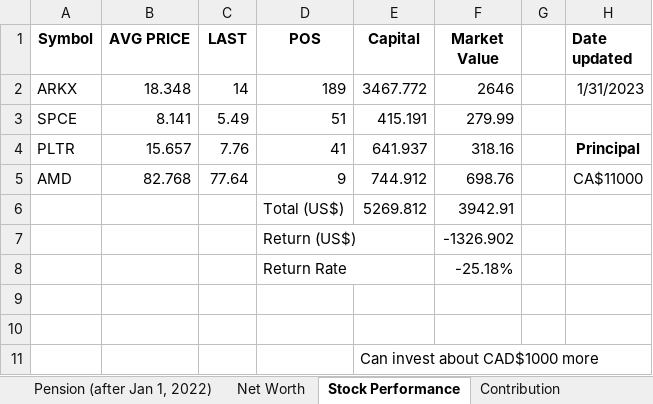
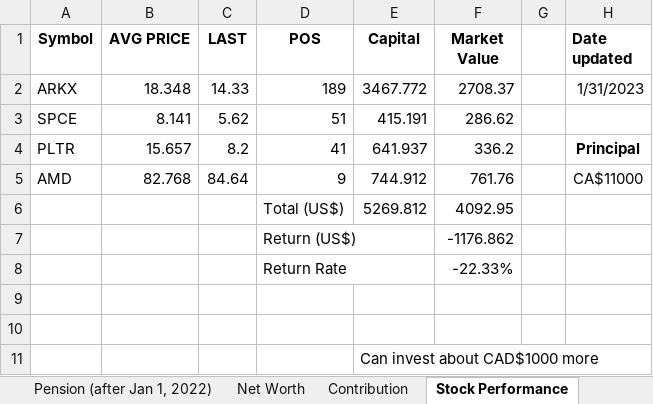
Before and after one commit to JinCheolChoi/Fund_Calculator, an Excel workbook: Fund Calculator.xlsx, sheet Stock Performance, drawn as a sheet; values as stored, in another font and other column widths than the file's, no borders; the diff names each change by its address in the sheet, - before the commit and + after, or states it on an @@ line.

```diff
--- a/Fund Calculator.xlsx (sheet Stock Performance)
+++ b/Fund Calculator.xlsx (sheet Stock Performance)
@@ sheet tab order changed: Pension (after Jan 1, 2022) | Net Worth | Contribution | Stock Performance @@
-C2 (LAST): 14
+C2 (LAST): 14.33
-F2 (Market Value): 2646
+F2 (Market Value): 2708.37
-C3 (LAST): 5.49
+C3 (LAST): 5.62
-F3 (Market Value): 279.99
+F3 (Market Value): 286.62
-C4 (LAST): 7.76
+C4 (LAST): 8.2
-F4 (Market Value): 318.16
+F4 (Market Value): 336.2
-C5 (LAST): 77.64
+C5 (LAST): 84.64
-F5 (Market Value): 698.76
+F5 (Market Value): 761.76
-F6 (Market Value): 3942.91
+F6 (Market Value): 4092.95
-F7 (Market Value): -1326.902
+F7 (Market Value): -1176.862
-F8 (Market Value): -25.18%
+F8 (Market Value): -22.33%
```
Also changed, not shown: sheet Fund Performance, sheet Net Worth, other sheet tabs, charts or pictures.
